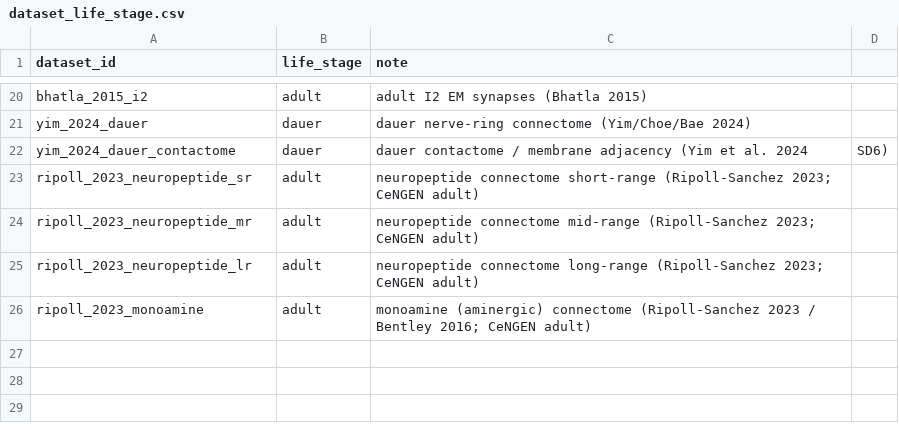
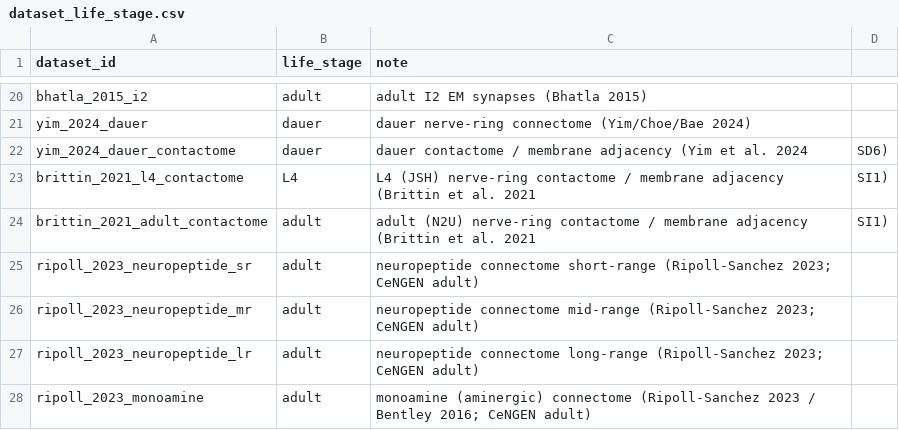
Before and after one commit to raymond91125/circe, a CSV file: data/curation/dataset_life_stage.csv, drawn as a sheet; only a part is shown, gaps mark what is left out.

```diff
--- a/data/curation/dataset_life_stage.csv
+++ b/data/curation/dataset_life_stage.csv
@@ -22,2 +22,4 @@ yim_2024_dauer,dauer,dauer nerve-ring connectome (Yim/Choe/Bae 2024)
 yim_2024_dauer_contactome,dauer,dauer contactome / membrane adjacency (Yim et al. 2024, SD6)
+brittin_2021_l4_contactome,L4,L4 (JSH) nerve-ring contactome / membrane adjacency (Brittin et al. 2021, SI1)
+brittin_2021_adult_contactome,adult,adult (N2U) nerve-ring contactome / membrane adjacency (Brittin et al. 2021, SI1)
 ripoll_2023_neuropeptide_sr,adult,neuropeptide connectome short-range (Ripoll-Sanchez 2023; CeNGEN adult)
```
Also changed, not shown: 10 other files.
